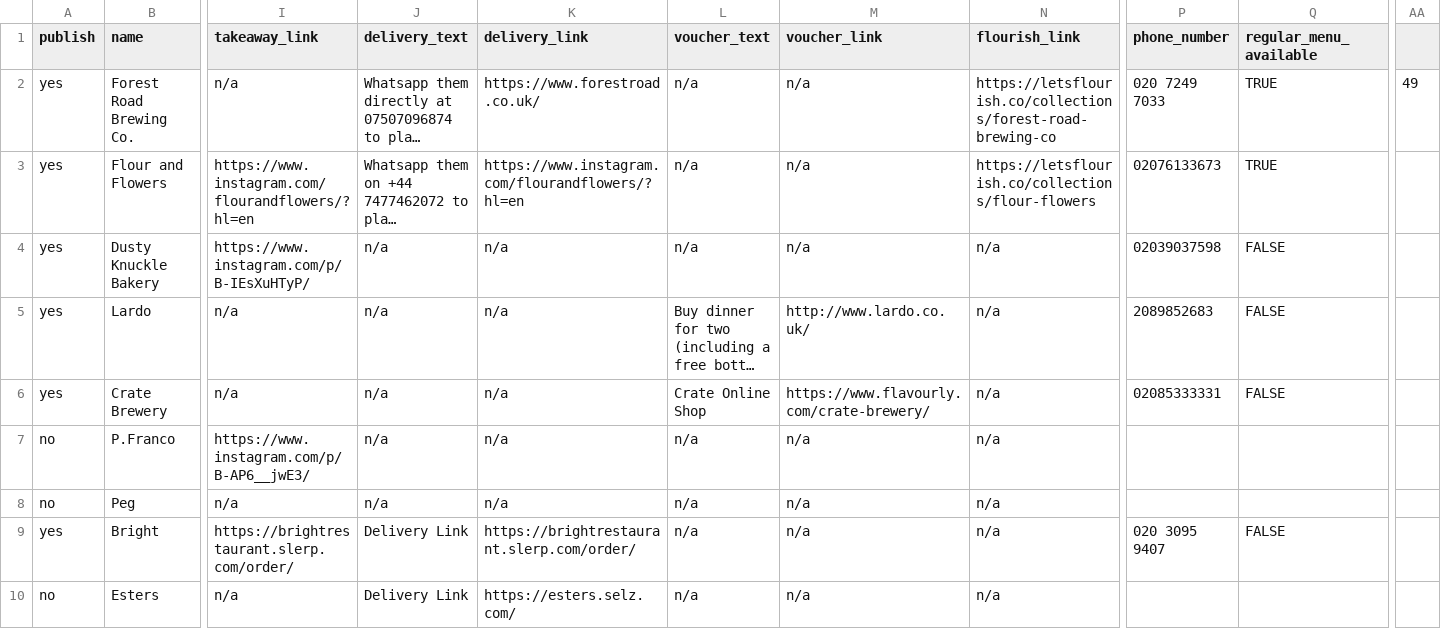
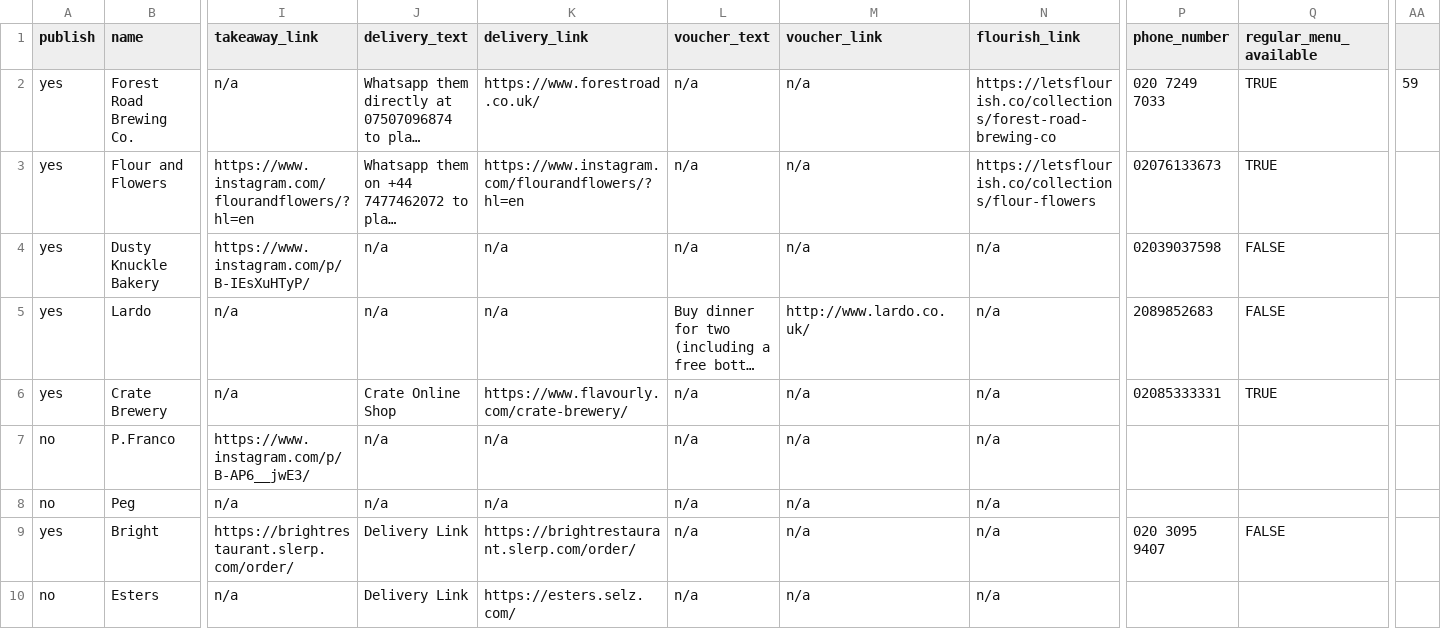
Before and after one commit to lets-flourish/lets-flourish.github.io, a CSV file: _data/businesses.csv, drawn as a sheet; only a part is shown, gaps mark what is left out; long unchanged cells end in …; the diff covers the shown part only; the diff names each change by its address in the sheet, - before the commit and + after, or states it on an @@ line.

Commit message:
updated businesses

```diff
--- a/_data/businesses.csv
+++ b/_data/businesses.csv
-AA2: 49
+AA2: 59
-J6 (delivery_text): n/a
+J6 (delivery_text): Crate Online Shop
-K6 (delivery_link): n/a
+K6 (delivery_link): https://www.flavourly.com/crate-brewery/
-L6 (voucher_text): Crate Online Shop
+L6 (voucher_text): n/a
-M6 (voucher_link): https://www.flavourly.com/crate-brewery/
+M6 (voucher_link): n/a
-Q6 (regular_menu_available): FALSE
+Q6 (regular_menu_available): TRUE
```
Also changed, not shown: 19 edited cells elsewhere in this file.
